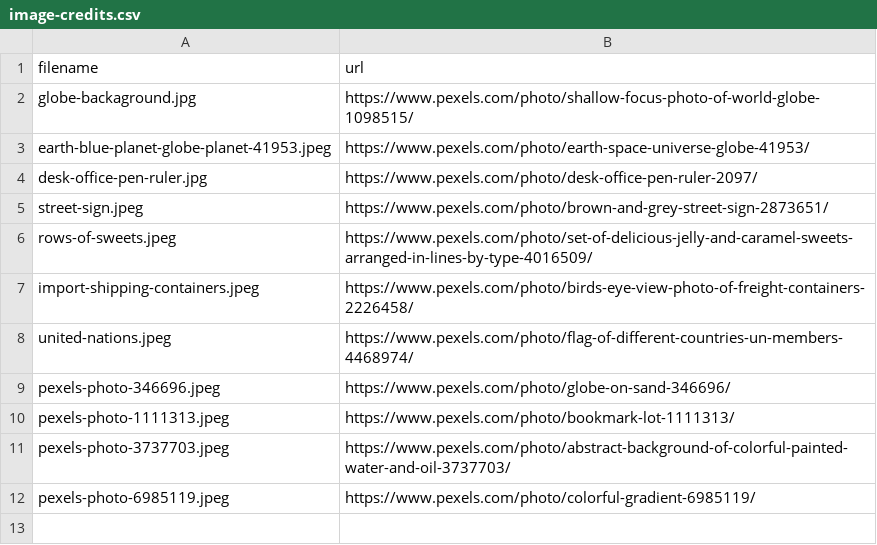
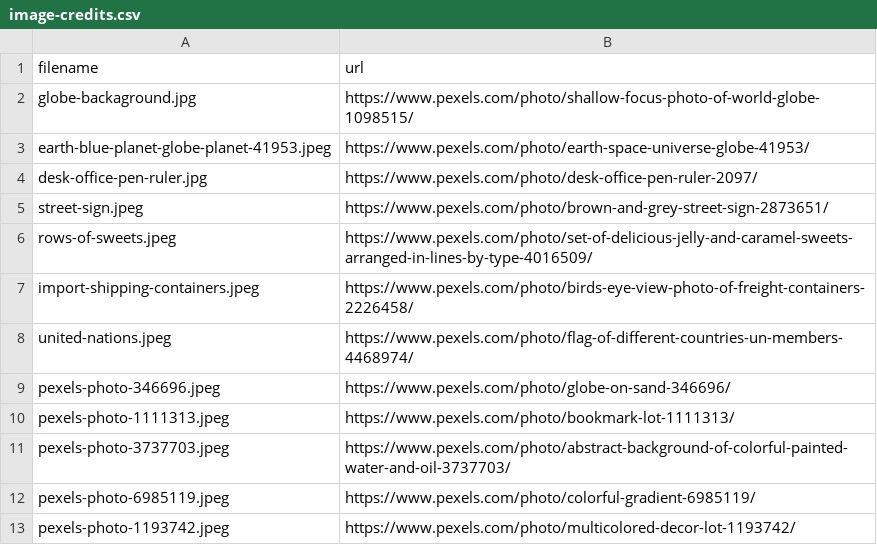
Before and after one commit to charliejhadley/mapping-with-r, a CSV file: slides/static-maps-with-ggplot2/images/image-credits.csv, drawn as a sheet.

```diff
--- a/slides/static-maps-with-ggplot2/images/image-credits.csv
+++ b/slides/static-maps-with-ggplot2/images/image-credits.csv
@@ -12 +12,2 @@ pexels-photo-3737703.jpeg, https://www.pexels.com/photo/abstract-background-of-c
 pexels-photo-6985119.jpeg, https://www.pexels.com/photo/colorful-gradient-6985119/
+pexels-photo-1193742.jpeg, https://www.pexels.com/photo/multicolored-decor-lot-1193742/
```
Also changed, not shown: 16 other files.
